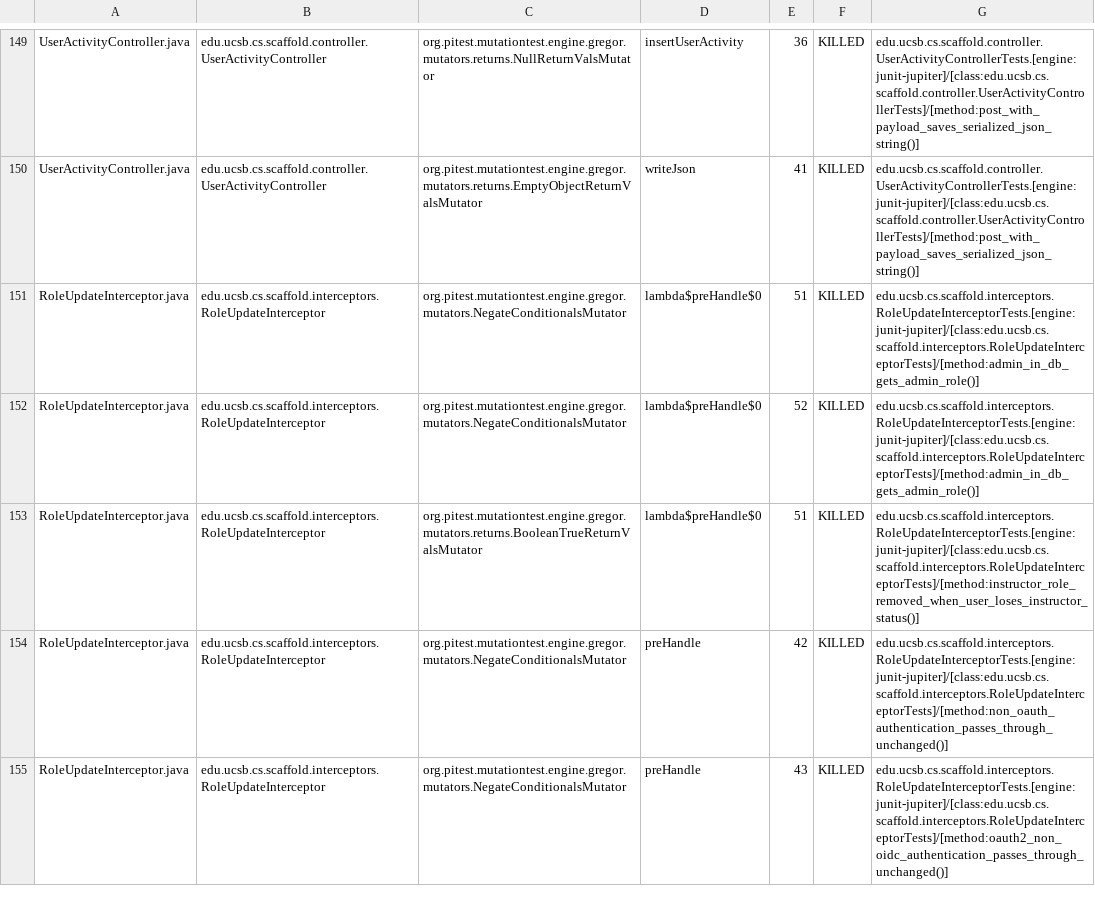
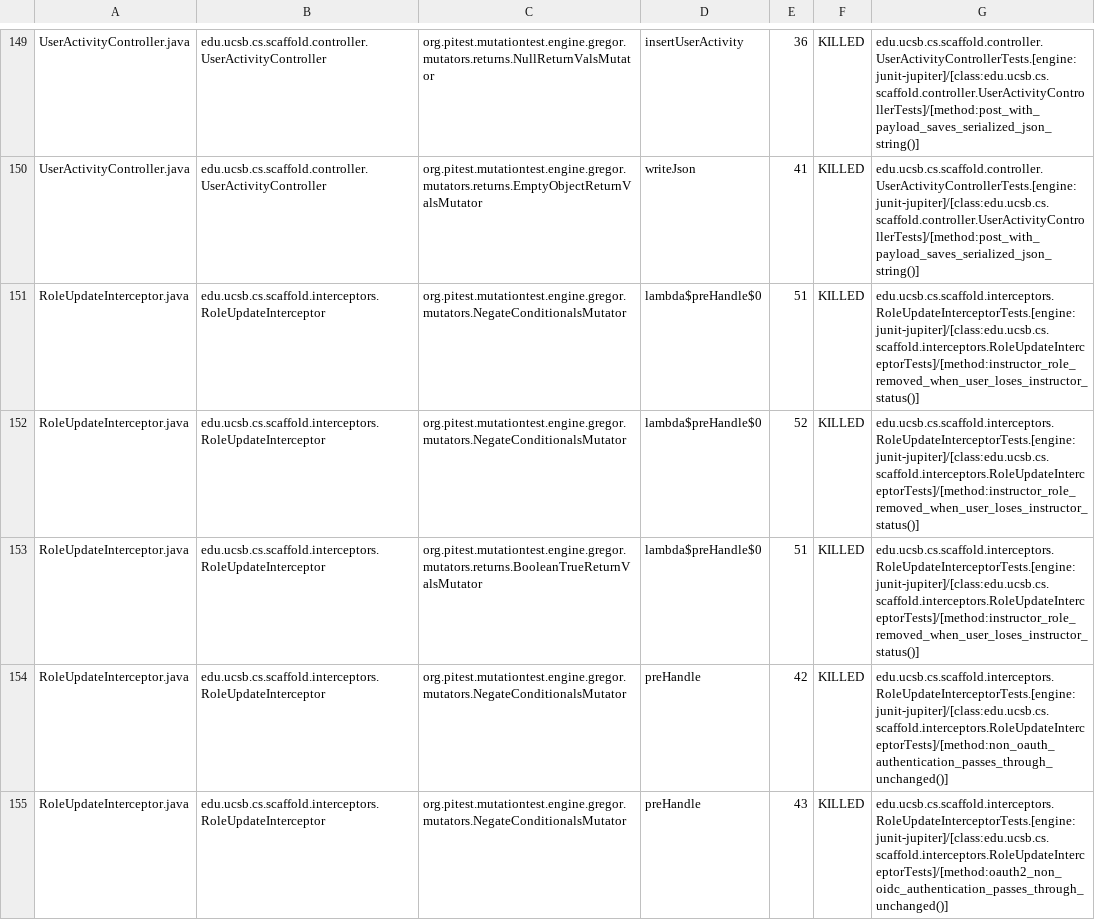
Before and after one commit to ucsb-cs156/proj-scaffold, a CSV file: prs/9/pitest/mutations.csv, drawn as a sheet; only a part is shown, gaps mark what is left out; the diff covers the shown part only.

Commit message:
Deploying to gh-pages from @ ucsb-cs156/proj-scaffold@9bcfb11e6df5ca81c8597547866d4d07594d763b 🚀

```diff
--- a/prs/9/pitest/mutations.csv
+++ b/prs/9/pitest/mutations.csv
@@ -150,4 +150,4 @@ UserActivityController.java,edu.ucsb.cs.scaffold.controller.UserActivityControll
 UserActivityController.java,edu.ucsb.cs.scaffold.controller.UserActivityController,org.pitest.mutationtest.engine.gregor.mutators.returns.EmptyObjectReturnValsMutator,writeJson,41,KILLED,edu.ucsb.cs.scaffold.controller.UserActivityControllerTests.[engine:junit-jupiter]/[class:edu.ucsb.cs.scaffold.controller.UserActivityControllerTests]/[method:post_with_payload_saves_serialized_json_string()]
-RoleUpdateInterceptor.java,edu.ucsb.cs.scaffold.interceptors.RoleUpdateInterceptor,org.pitest.mutationtest.engine.gregor.mutators.NegateConditionalsMutator,lambda$preHandle$0,51,KILLED,edu.ucsb.cs.scaffold.interceptors.RoleUpdateInterceptorTests.[engine:junit-jupiter]/[class:edu.ucsb.cs.scaffold.interceptors.RoleUpdateInterceptorTests]/[method:admin_in_db_gets_admin_role()]
-RoleUpdateInterceptor.java,edu.ucsb.cs.scaffold.interceptors.RoleUpdateInterceptor,org.pitest.mutationtest.engine.gregor.mutators.NegateConditionalsMutator,lambda$preHandle$0,52,KILLED,edu.ucsb.cs.scaffold.interceptors.RoleUpdateInterceptorTests.[engine:junit-jupiter]/[class:edu.ucsb.cs.scaffold.interceptors.RoleUpdateInterceptorTests]/[method:admin_in_db_gets_admin_role()]
+RoleUpdateInterceptor.java,edu.ucsb.cs.scaffold.interceptors.RoleUpdateInterceptor,org.pitest.mutationtest.engine.gregor.mutators.NegateConditionalsMutator,lambda$preHandle$0,51,KILLED,edu.ucsb.cs.scaffold.interceptors.RoleUpdateInterceptorTests.[engine:junit-jupiter]/[class:edu.ucsb.cs.scaffold.interceptors.RoleUpdateInterceptorTests]/[method:instructor_role_removed_when_user_loses_instructor_status()]
+RoleUpdateInterceptor.java,edu.ucsb.cs.scaffold.interceptors.RoleUpdateInterceptor,org.pitest.mutationtest.engine.gregor.mutators.NegateConditionalsMutator,lambda$preHandle$0,52,KILLED,edu.ucsb.cs.scaffold.interceptors.RoleUpdateInterceptorTests.[engine:junit-jupiter]/[class:edu.ucsb.cs.scaffold.interceptors.RoleUpdateInterceptorTests]/[method:instructor_role_removed_when_user_loses_instructor_status()]
 RoleUpdateInterceptor.java,edu.ucsb.cs.scaffold.interceptors.RoleUpdateInterceptor,org.pitest.mutationtest.engine.gregor.mutators.returns.BooleanTrueReturnValsMutator,lambda$preHandle$0,51,KILLED,edu.ucsb.cs.scaffold.interceptors.RoleUpdateInterceptorTests.[engine:junit-jupiter]/[class:edu.ucsb.cs.scaffold.interceptors.RoleUpdateInterceptorTests]/[method:instructor_role_removed_when_user_loses_instructor_status()]
```
Also changed, not shown: 12 edited cells elsewhere in this file, 32 other files.
